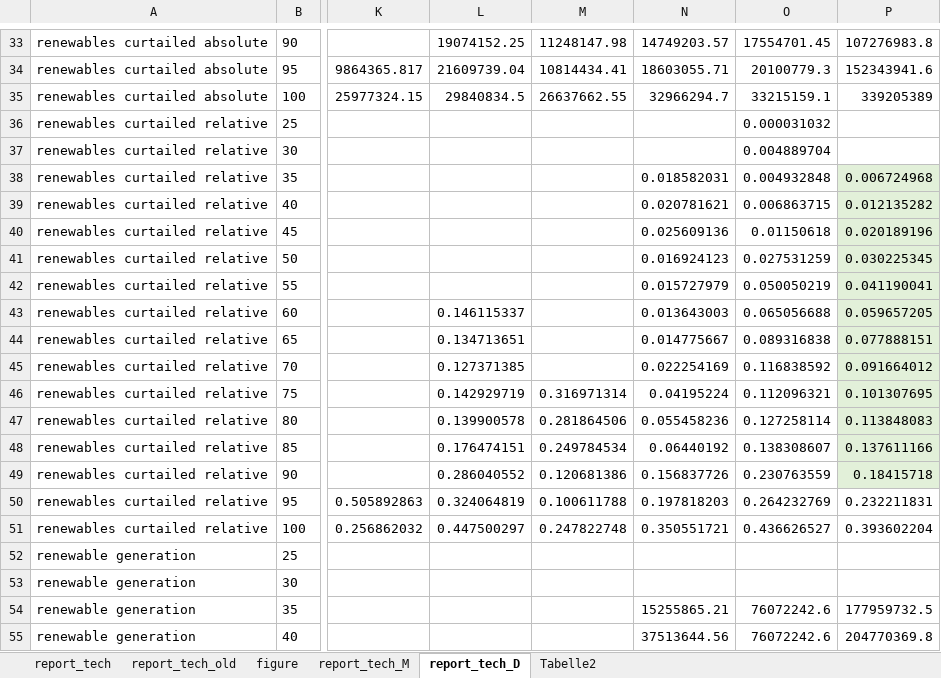
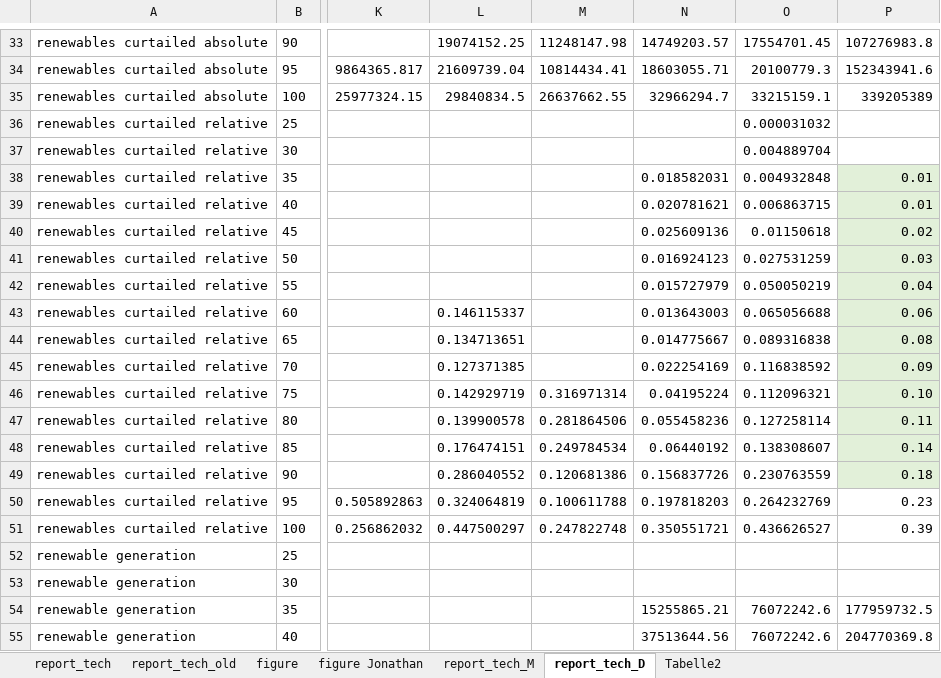
Before and after one commit to jgmill/dolores, an Excel workbook: analysis/Results_model/DOLORES_max_cap_6regions/Figure11_compare.xlsx, sheet report_tech_D, drawn as a sheet; only a part is shown, gaps mark what is left out; values as stored, in another font and other column widths than the file's, no borders; the diff names each change by its address in the sheet, - before the commit and + after, or states it on an @@ line.

Commit message:
adjusted figure 11 to better lign with my other figures

```diff
--- a/analysis/Results_model/DOLORES_max_cap_6regions/Figure11_compare.xlsx (sheet report_tech_D)
+++ b/analysis/Results_model/DOLORES_max_cap_6regions/Figure11_compare.xlsx (sheet report_tech_D)
+sheet tab: figure Jonathan
-P38: 0.006724968
+P38: 0.01
-P39: 0.012135282
+P39: 0.01
-P40: 0.020189196
+P40: 0.02
-P41: 0.030225345
+P41: 0.03
-P42: 0.041190041
+P42: 0.04
-P43: 0.059657205
+P43: 0.06
-P44: 0.077888151
+P44: 0.08
-P45: 0.091664012
+P45: 0.09
-P46: 0.101307695
+P46: 0.10
-P47: 0.113848083
+P47: 0.11
-P48: 0.137611166
+P48: 0.14
-P49: 0.18415718
+P49: 0.18
-P50: 0.232211831
+P50: 0.23
-P51: 0.393602204
+P51: 0.39
```
Also changed, not shown: sheet report_tech_M, charts or pictures.
